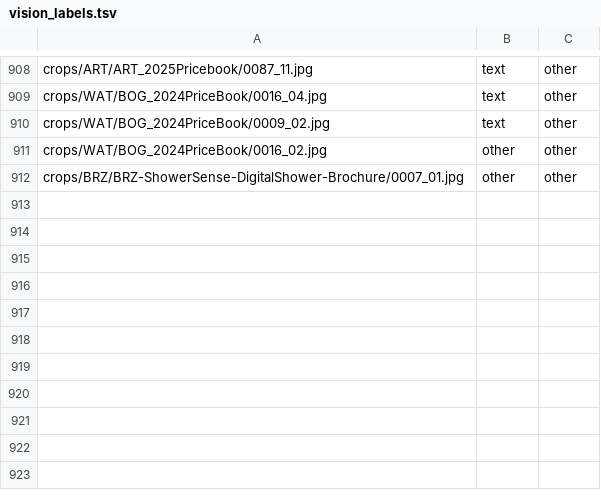
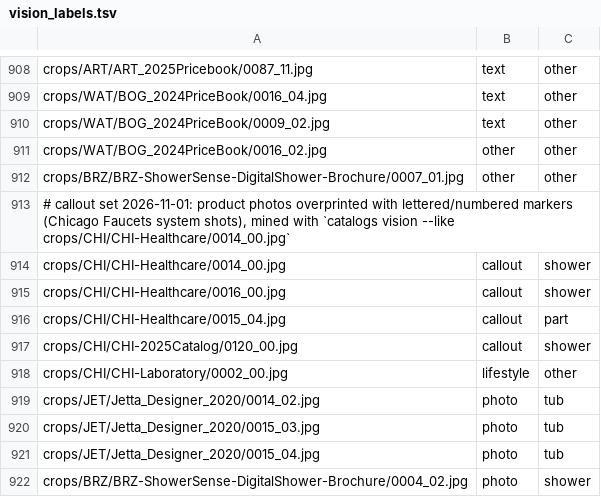
Before and after one commit to h3bzzz/georges-showroom, a TSV file: data/vision_labels.tsv, drawn as a sheet; only a part is shown, gaps mark what is left out; the diff names each change by its address in the sheet, - before the commit and + after, or states it on an @@ line.

```diff
--- a/data/vision_labels.tsv
+++ b/data/vision_labels.tsv
+row 913: # callout set 2026-11-01: product photos overprinted with lettered/numbered markers (Chicago Faucets system shots), mined with `catalogs vision --like crops/CHI/CHI-Healthcare/0014_00.jpg`
+row 914: crops/CHI/CHI-Healthcare/0014_00.jpg | callout | shower
+row 915: crops/CHI/CHI-Healthcare/0016_00.jpg | callout | shower
+row 916: crops/CHI/CHI-Healthcare/0015_04.jpg | callout | part
+row 917: crops/CHI/CHI-2025Catalog/0120_00.jpg | callout | shower
+row 918: crops/CHI/CHI-Laboratory/0002_00.jpg | lifestyle | other
+row 919: crops/JET/Jetta_Designer_2020/0014_02.jpg | photo | tub
+row 920: crops/JET/Jetta_Designer_2020/0015_03.jpg | photo | tub
+row 921: crops/JET/Jetta_Designer_2020/0015_04.jpg | photo | tub
+row 922: crops/BRZ/BRZ-ShowerSense-DigitalShower-Brochure/0004_02.jpg | photo | shower
```
Also changed, not shown: 10 other files.
